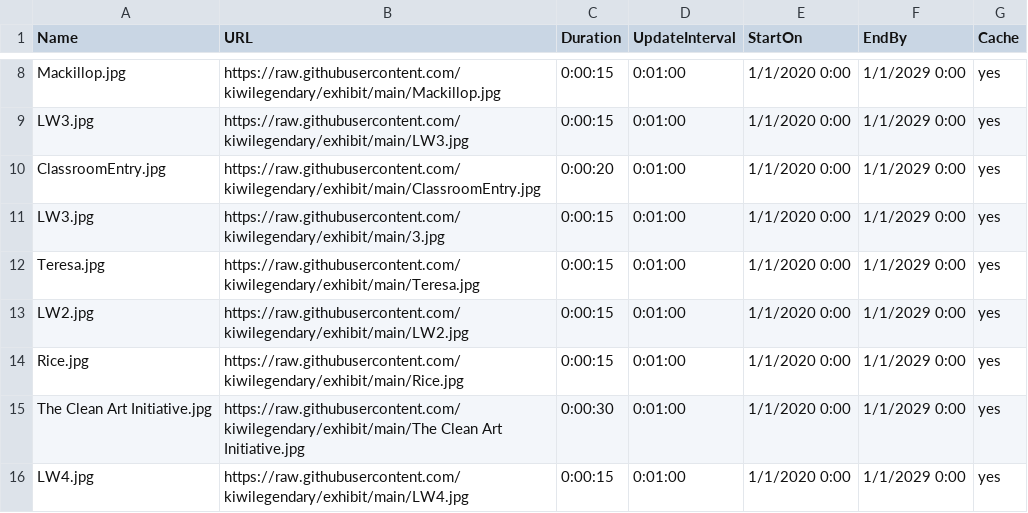
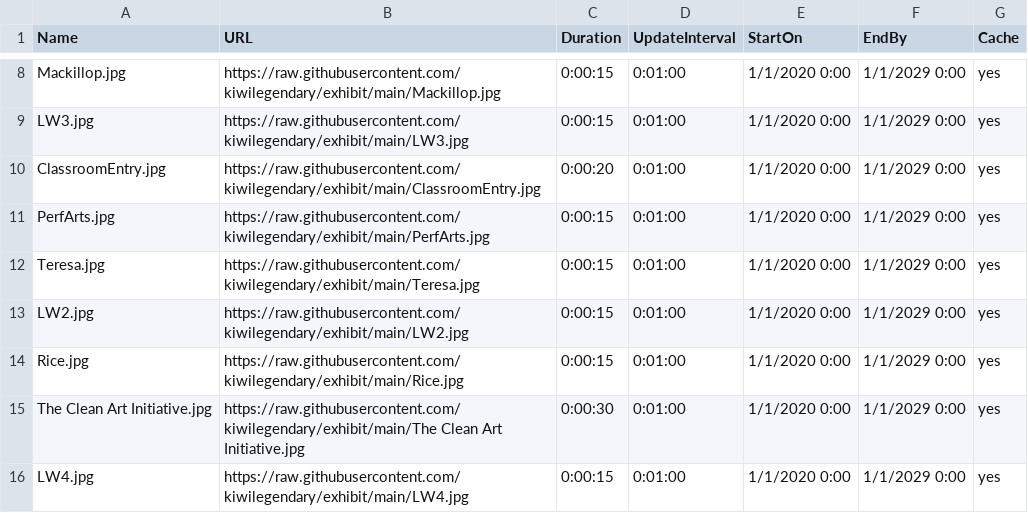
Before and after one commit to kiwilegendary/exhibit, a CSV file: schedule.csv, drawn as a sheet; only a part is shown, gaps mark what is left out.

Commit message:
Update schedule.csv

```diff
--- a/schedule.csv
+++ b/schedule.csv
@@ -10,3 +10,3 @@ LW3.jpg,https://raw.githubusercontent.com/kiwilegendary/exhibit/main/LW3.jpg,0:0
 ClassroomEntry.jpg,https://raw.githubusercontent.com/kiwilegendary/exhibit/main/ClassroomEntry.jpg,0:00:20,0:01:00,1/1/2020 0:00,1/1/2029 0:00,yes
-LW3.jpg,https://raw.githubusercontent.com/kiwilegendary/exhibit/main/3.jpg,0:00:15,0:01:00,1/1/2020 0:00,1/1/2029 0:00,yes
+PerfArts.jpg,https://raw.githubusercontent.com/kiwilegendary/exhibit/main/PerfArts.jpg,0:00:15,0:01:00,1/1/2020 0:00,1/1/2029 0:00,yes
 Teresa.jpg,https://raw.githubusercontent.com/kiwilegendary/exhibit/main/Teresa.jpg,0:00:15,0:01:00,1/1/2020 0:00,1/1/2029 0:00,yes
```
